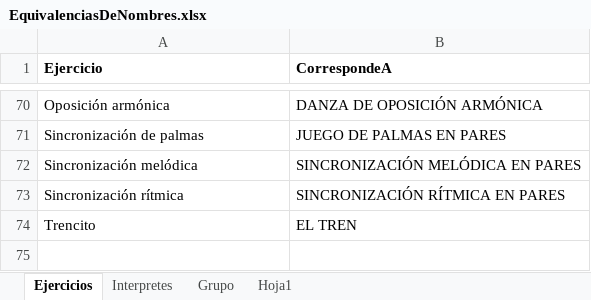
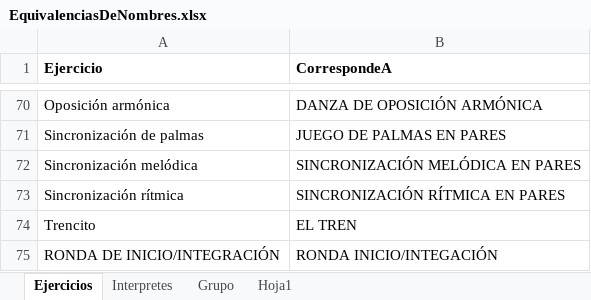
Before and after one commit to mellibo/biodanza, an Excel workbook: UI/EquivalenciasDeNombres.xlsx, sheet Ejercicios, drawn as a sheet; only a part is shown, gaps mark what is left out; values as stored, in another font and other column widths than the file's, no borders; the diff names each change by its address in the sheet, - before the commit and + after, or states it on an @@ line.

Commit message:
seleccion de ejercicio y musica juntos. Varios fix de cambio de Objetos a solo Id en clase

```diff
--- a/UI/EquivalenciasDeNombres.xlsx (sheet Ejercicios)
+++ b/UI/EquivalenciasDeNombres.xlsx (sheet Ejercicios)
+row 75: RONDA DE INICIO/INTEGRACIÓN | RONDA INICIO/INTEGACIÓN
```
Also changed, not shown: 9 other files.
